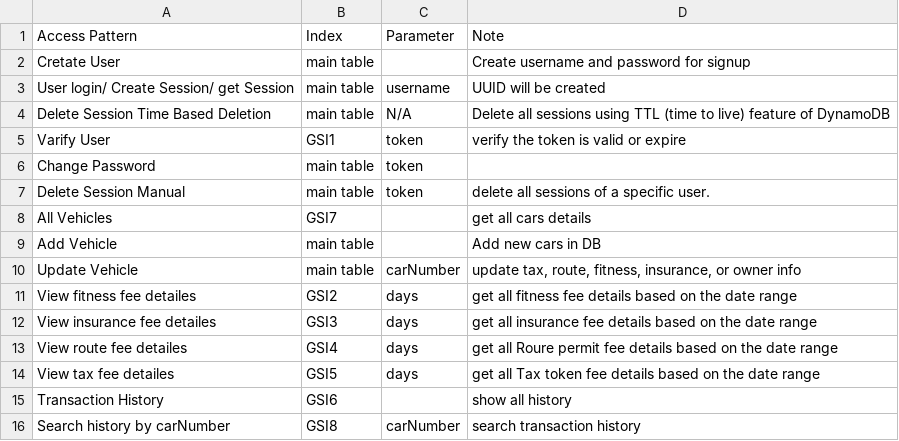
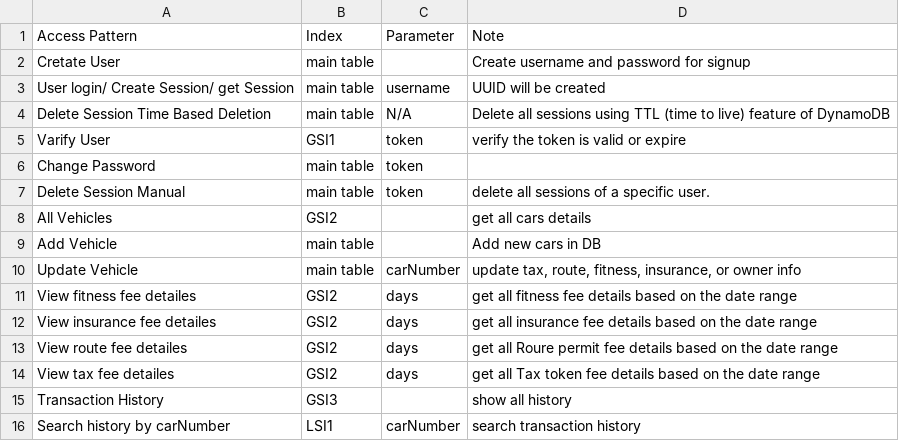
Before and after one commit to HironDas/vehicle-api-lambda, a CSV file: documents/csv/Vehicle Mangement - ACCESS PATTERN.csv, drawn as a sheet.

```diff
--- a/documents/csv/Vehicle Mangement - ACCESS PATTERN.csv
+++ b/documents/csv/Vehicle Mangement - ACCESS PATTERN.csv
@@ -7,3 +7,3 @@ Change Password,main table,token,
 Delete Session Manual,main table,token,delete all sessions of a specific user.
-All Vehicles,GSI7,,get all cars details
+All Vehicles,GSI2,,get all cars details
 Add Vehicle,"main table ",,Add new cars in DB
@@ -11,6 +11,6 @@ Update Vehicle,"main table ",carNumber,"update tax, route, fitness, insurance, o
 View fitness  fee detailes,GSI2,days,"get all fitness fee details based on the date range "
-View insurance  fee detailes,GSI3,days,"get all insurance fee details based on the date range "
-View route fee detailes,GSI4,days,"get all Roure permit fee details based on the date range "
-View tax  fee detailes,GSI5,days,"get all Tax token fee details based on the date range "
-Transaction History,GSI6,,show all history
-Search history by carNumber,GSI8,carNumber,search transaction history
+View insurance  fee detailes,GSI2,days,"get all insurance fee details based on the date range "
+View route fee detailes,GSI2,days,"get all Roure permit fee details based on the date range "
+View tax  fee detailes,GSI2,days,"get all Tax token fee details based on the date range "
+Transaction History,GSI3,,show all history
+Search history by carNumber,LSI1,carNumber,search transaction history
```
Also changed, not shown: documents/csv/Vehicle Mangement - ENTITY.csv, 3 other files.
